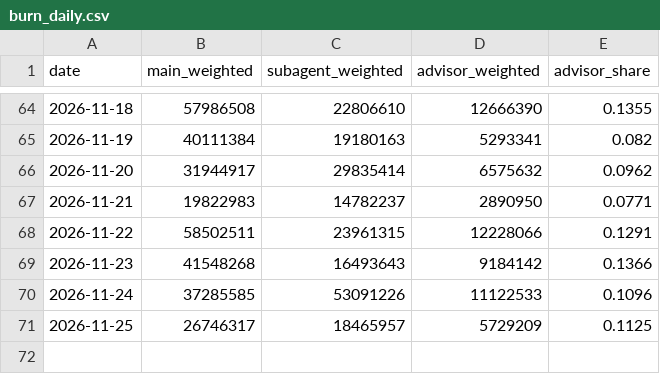
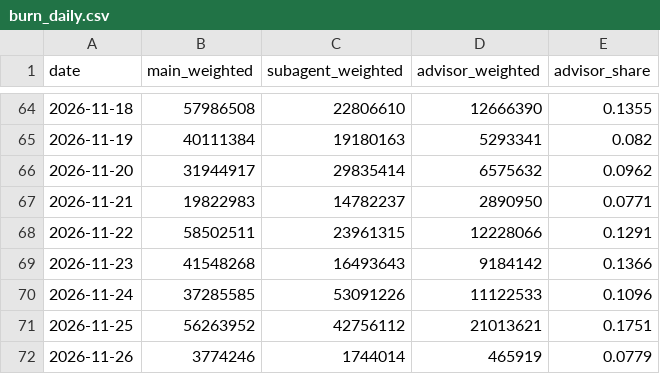
Before and after one commit to chimera-defi/chimericlabs-llc, a CSV file: research/data/burn_daily.csv, drawn as a sheet; only a part is shown, gaps mark what is left out.

```diff
--- a/research/data/burn_daily.csv
+++ b/research/data/burn_daily.csv
@@ -70,2 +70,3 @@ date,main_weighted,subagent_weighted,advisor_weighted,advisor_share
 2026-11-24,37285585,53091226,11122533,0.1096
-2026-11-25,26746317,18465957,5729209,0.1125
+2026-11-25,56263952,42756112,21013621,0.1751
+2026-11-26,3774246,1744014,465919,0.0779
```
Also changed, not shown: research/data/commits_daily.csv, research/data/tokens_daily.csv, 15 other files.
